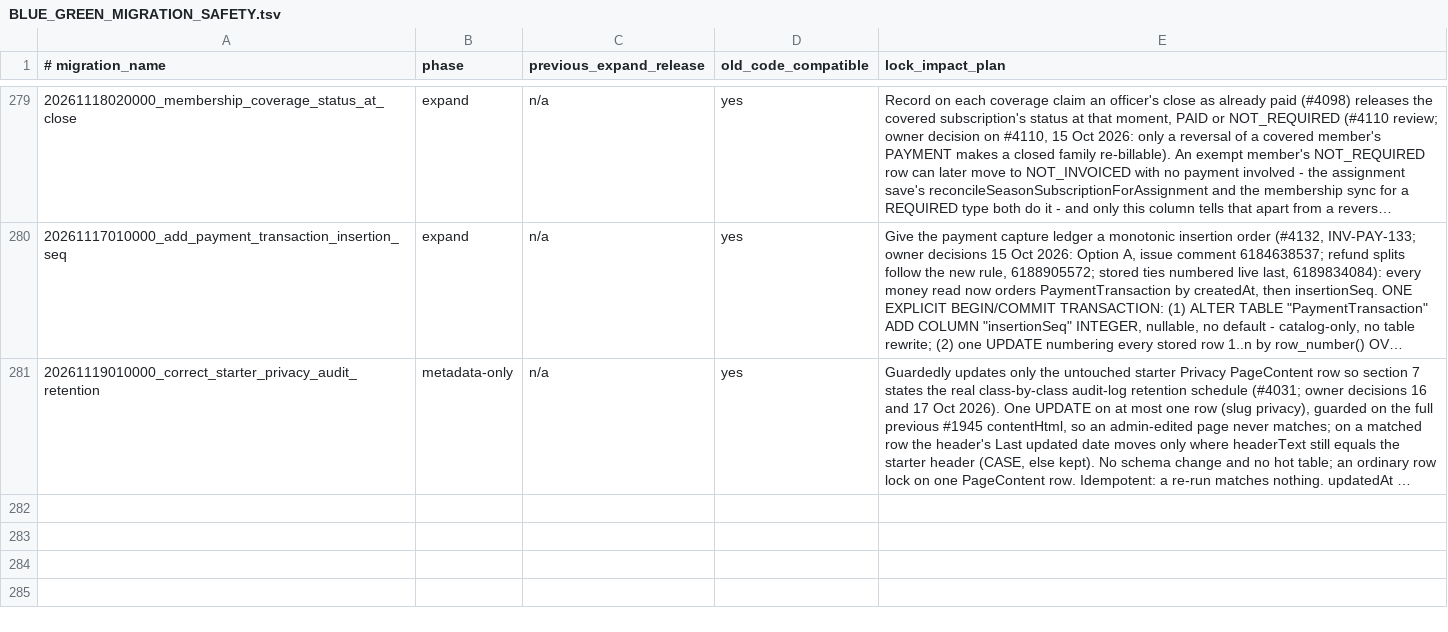
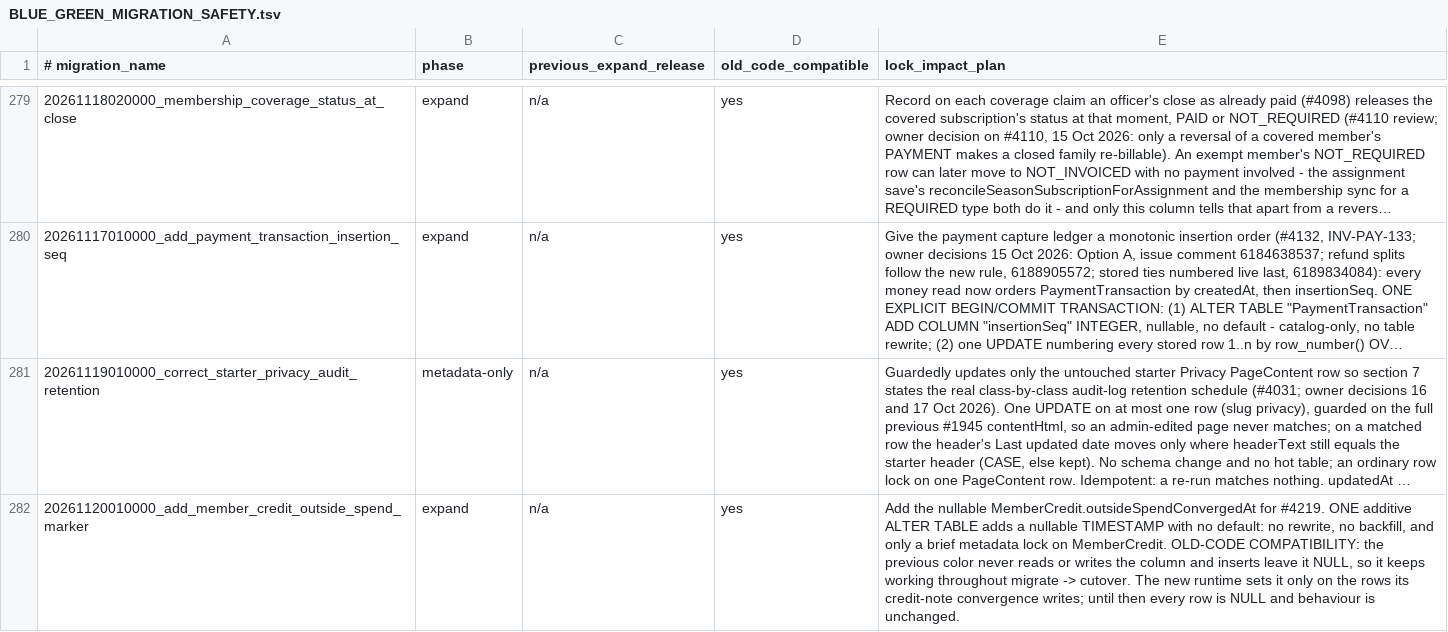
Before and after one commit to hitchcocknz/AlpineClubBookingsNZ, a TSV file: docs/BLUE_GREEN_MIGRATION_SAFETY.tsv, drawn as a sheet; only a part is shown, gaps mark what is left out; long unchanged cells end in …; the diff names each change by its address in the sheet, - before the commit and + after, or states it on an @@ line.

```diff
--- a/docs/BLUE_GREEN_MIGRATION_SAFETY.tsv
+++ b/docs/BLUE_GREEN_MIGRATION_SAFETY.tsv
+row 282: 20261120010000_add_member_credit_outside_spend_marker | expand | n/a | yes | Add the nullable MemberCredit.outsideSpendConvergedAt for #4219. ONE additive ALTER TABLE adds a nullable TIMESTAMP with no default: no rewrite, no backfill, and only a brief metadata lock on MemberCredit. OLD-CODE COMPATIBILITY: the previous color never reads or writes the column and inserts leave it NULL, so it keeps working throughout migrate -> cutover. The new runtime sets it only on the rows its credit-note convergence writes; until then every row is NULL and behaviour is unchanged.
```
Also changed, not shown: 33 other files.
